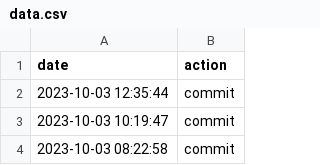
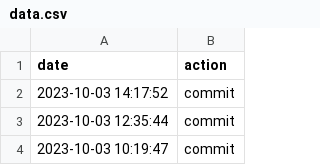
Before and after one commit to hello20030909/choreo, a CSV file: data.csv, drawn as a sheet; only a part is shown; the shorter side is filled out with more unchanged rows; the diff names each change by its address in the sheet, - before the commit and + after, or states it on an @@ line.

Commit message:
action:Tue Oct  3 14:17:52 UTC 2023

```diff
--- a/data.csv
+++ b/data.csv
+row 2: 2023-10-03 14:17:52 | commit
```
Also changed, not shown: 1 other file.
